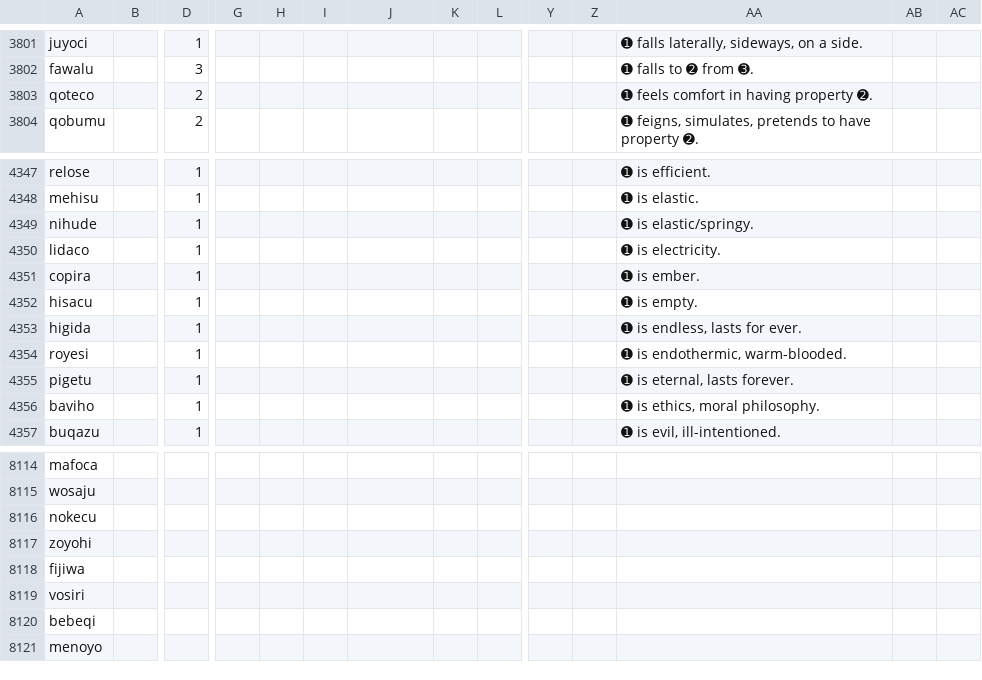
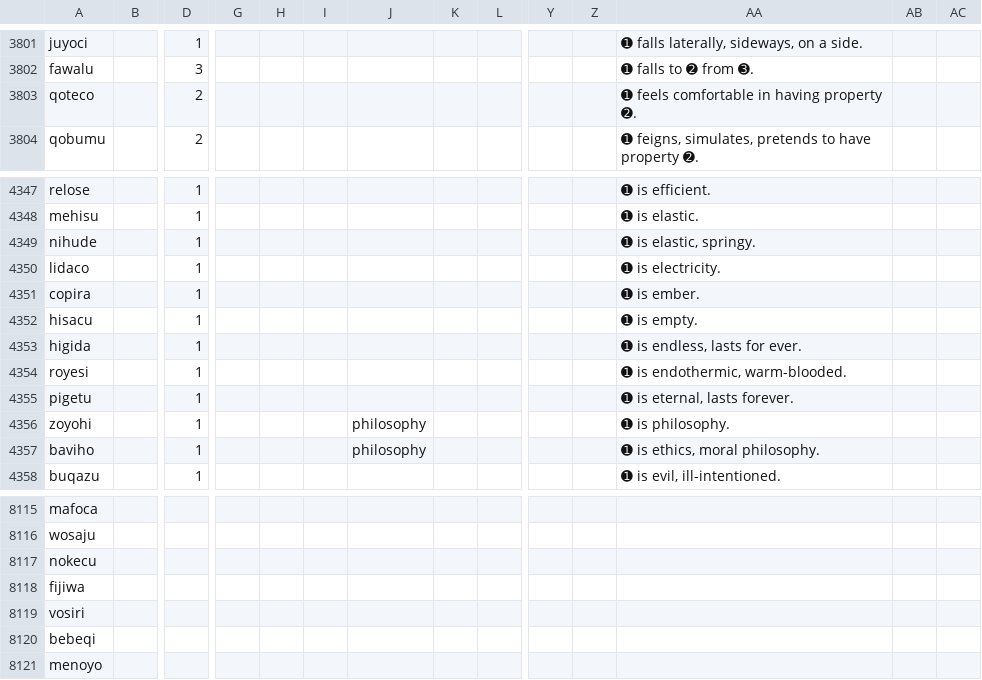
Before and after one commit to Ntsekees/Predilex, a CSV file: predilex.csv, drawn as a sheet; only a part is shown, gaps mark what is left out; removed rows and columns are numbered as before the commit, all else as after; rows hold the shown columns only; the diff names each change by its address in the sheet, - before the commit and + after, or states it on an @@ line.

```diff
--- a/predilex.csv
+++ b/predilex.csv
-AA3803: ➊ feels comfort in having property ➋.
+AA3803: ➊ feels comfortable in having property ➋.
-AA4349: ➊ is elastic/springy.
+AA4349: ➊ is elastic, springy.
+row 4356: zoyohi |  | 1 |  |  |  | philosophy |  |  |  |  | ➊ is philosophy.
-J4357: (empty)
+J4357: philosophy
-row 8117: zoyohi
```
Also changed, not shown: conlangs/Lojban.csv, natlangs/fra.csv.
